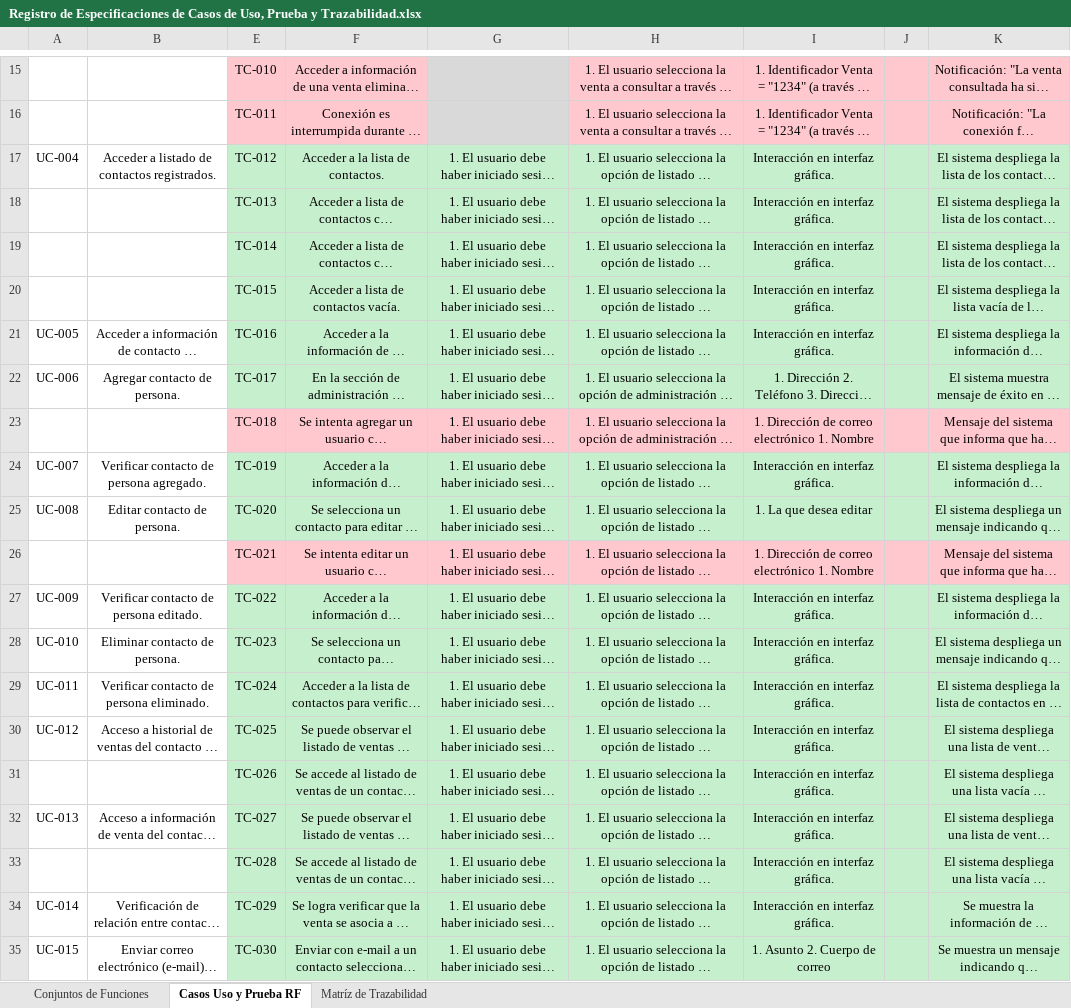
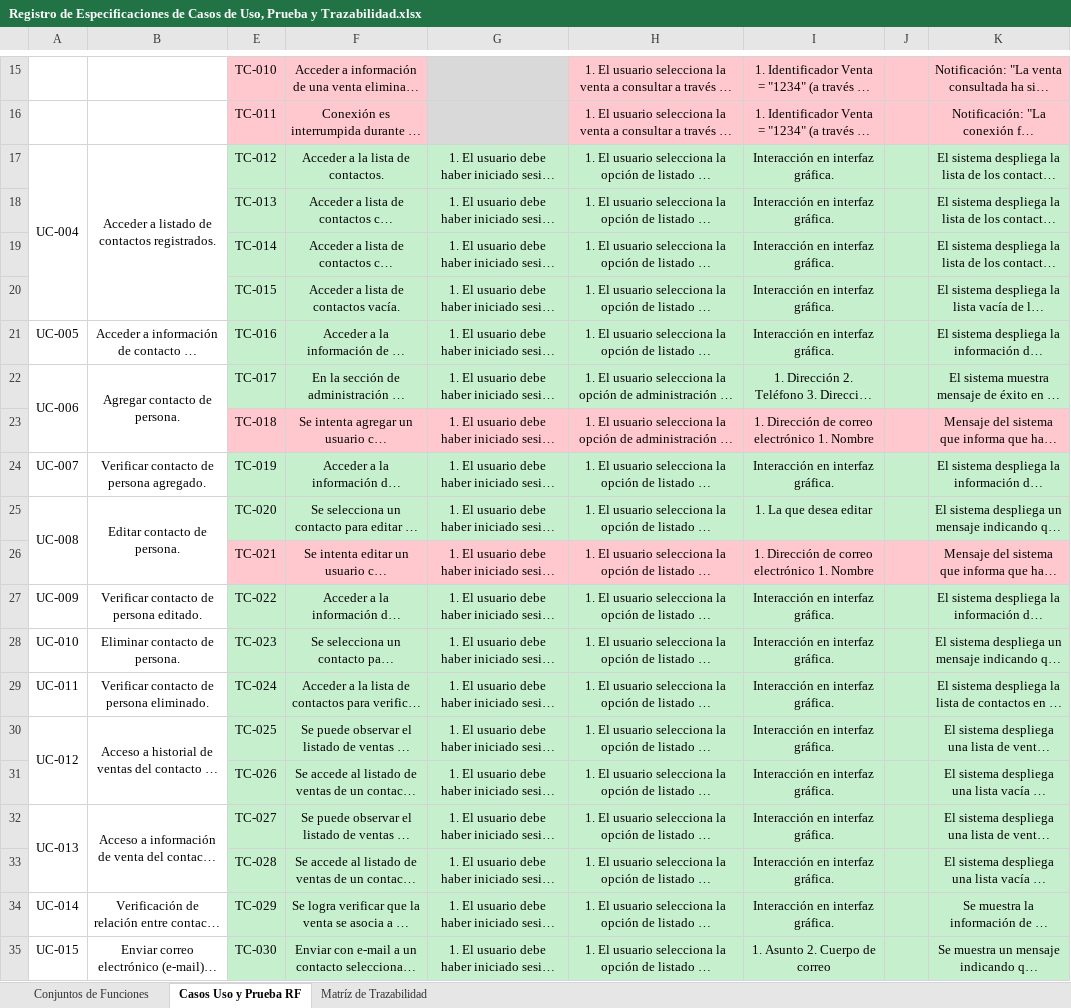
Before and after one commit to KohaiMomomiya/CRM_QA_TEC_2017, an Excel workbook: docs/Registro de Especificaciones de Casos de Uso, Prueba y Trazabilidad.xlsx, sheet Casos Uso y Prueba RF, drawn as a sheet; only a part is shown, gaps mark what is left out; long unchanged cells end in …; values as stored, in another font and other column widths than the file's, no borders; charts and pictures and conditional formats not drawn; the diff names each change by its address in the sheet, - before the commit and + after, or states it on an @@ line.

```diff
--- a/docs/Registro de Especificaciones de Casos de Uso, Prueba y Trazabilidad.xlsx (sheet Casos Uso y Prueba RF)
+++ b/docs/Registro de Especificaciones de Casos de Uso, Prueba y Trazabilidad.xlsx (sheet Casos Uso y Prueba RF)
+A17:A20 merged
+B17:B20 merged
+A22:A23 merged
+B22:B23 merged
+A25:A26 merged
+B25:B26 merged
+A30:A31 merged
+B30:B31 merged
+A32:A33 merged
+B32:B33 merged
```
Also changed, not shown: sheet Matríz de Trazabilidad.
